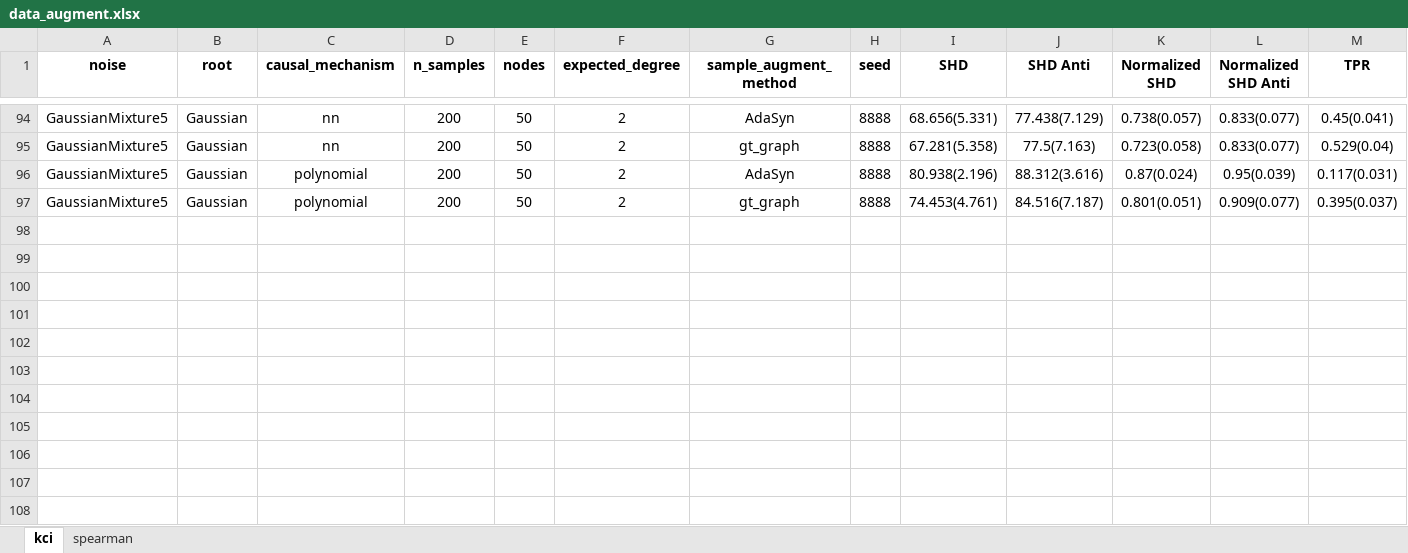
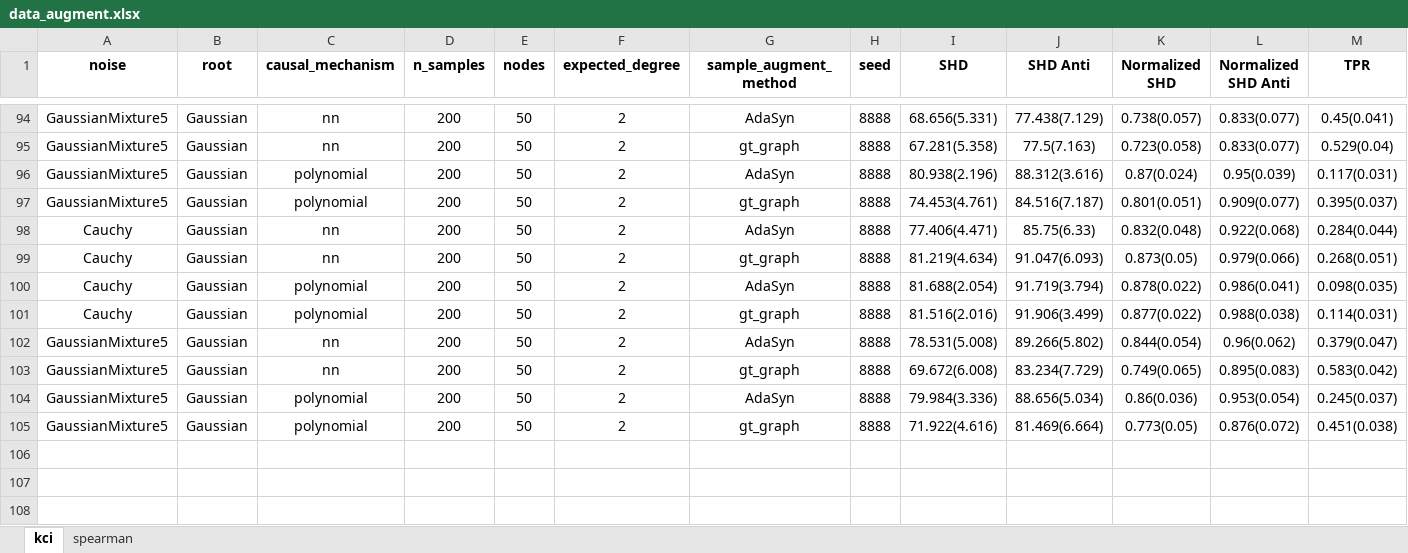
Before and after one commit to DSM-DSM/AugmentPC, an Excel workbook: aug_pc_result/data_augment.xlsx, sheet kci, drawn as a sheet; only a part is shown, gaps mark what is left out; values as stored, in another font and other column widths than the file's, no borders; rows hold the shown columns only; the diff names each change by its address in the sheet, - before the commit and + after, or states it on an @@ line.

```diff
--- a/aug_pc_result/data_augment.xlsx (sheet kci)
+++ b/aug_pc_result/data_augment.xlsx (sheet kci)
-row 98: (empty)
+row 98: Cauchy | Gaussian | nn | 200 | 50 | 2 | AdaSyn | 8888 | 77.406(4.471) | 85.75(6.33) | 0.832(0.048) | 0.922(0.068) | 0.284(0.044)
-row 99: (empty)
+row 99: Cauchy | Gaussian | nn | 200 | 50 | 2 | gt_graph | 8888 | 81.219(4.634) | 91.047(6.093) | 0.873(0.05) | 0.979(0.066) | 0.268(0.051)
-row 100: (empty)
+row 100: Cauchy | Gaussian | polynomial | 200 | 50 | 2 | AdaSyn | 8888 | 81.688(2.054) | 91.719(3.794) | 0.878(0.022) | 0.986(0.041) | 0.098(0.035)
-row 101: (empty)
+row 101: Cauchy | Gaussian | polynomial | 200 | 50 | 2 | gt_graph | 8888 | 81.516(2.016) | 91.906(3.499) | 0.877(0.022) | 0.988(0.038) | 0.114(0.031)
-row 102: (empty)
+row 102: GaussianMixture5 | Gaussian | nn | 200 | 50 | 2 | AdaSyn | 8888 | 78.531(5.008) | 89.266(5.802) | 0.844(0.054) | 0.96(0.062) | 0.379(0.047)
-row 103: (empty)
+row 103: GaussianMixture5 | Gaussian | nn | 200 | 50 | 2 | gt_graph | 8888 | 69.672(6.008) | 83.234(7.729) | 0.749(0.065) | 0.895(0.083) | 0.583(0.042)
-row 104: (empty)
+row 104: GaussianMixture5 | Gaussian | polynomial | 200 | 50 | 2 | AdaSyn | 8888 | 79.984(3.336) | 88.656(5.034) | 0.86(0.036) | 0.953(0.054) | 0.245(0.037)
-row 105: (empty)
+row 105: GaussianMixture5 | Gaussian | polynomial | 200 | 50 | 2 | gt_graph | 8888 | 71.922(4.616) | 81.469(6.664) | 0.773(0.05) | 0.876(0.072) | 0.451(0.038)
```
Also changed, not shown: sheet spearman, aug_pc_result/2026_Feb_06_14_21_56_d_separation_spearman_pc_gt_graph_AdaSyn_20_1020138/results.xlsx, aug_pc_result/fdr_control.xlsx, 15 other files.
